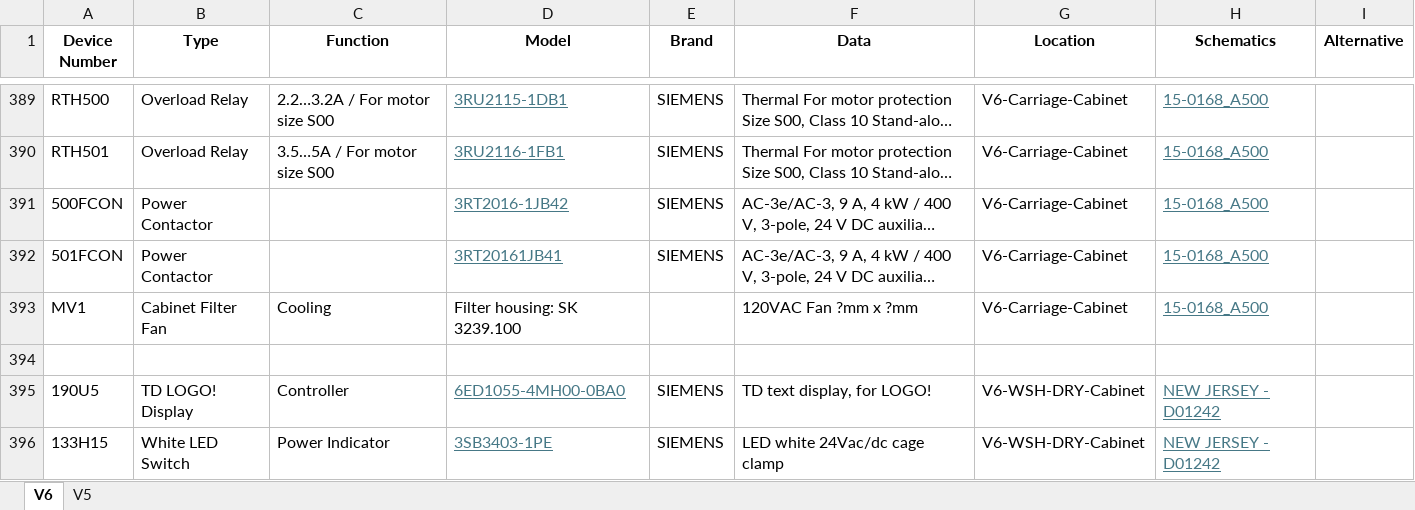
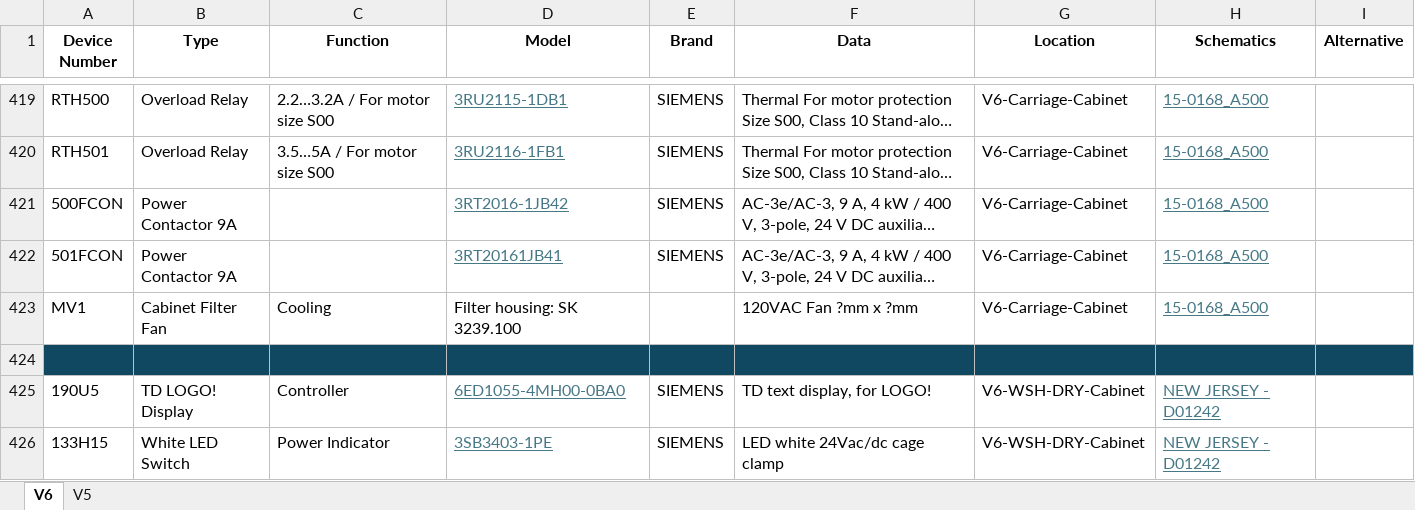
Before and after one commit to JPDengler/Bridor-Parts-Parser, an Excel workbook: CabinetID/Devicelist_DRAFT.xlsx, sheet V6, drawn as a sheet; only a part is shown, gaps mark what is left out; long unchanged cells end in …; values as stored, in another font and other column widths than the file's, no borders; table styles not drawn; addresses are those after the commit; the diff covers the shown part only; the diff names each change by its address in the sheet, - before the commit and + after, or states it on an @@ line.

```diff
--- a/CabinetID/Devicelist_DRAFT.xlsx (sheet V6)
+++ b/CabinetID/Devicelist_DRAFT.xlsx (sheet V6)
-B421:B422 (Type): Power Contactor
+B421:B422 (Type): Power Contactor 9A
-A424:I424 fill: none
+A424:I424 fill: #104862
```
Also changed, not shown: other rows of this sheet.
